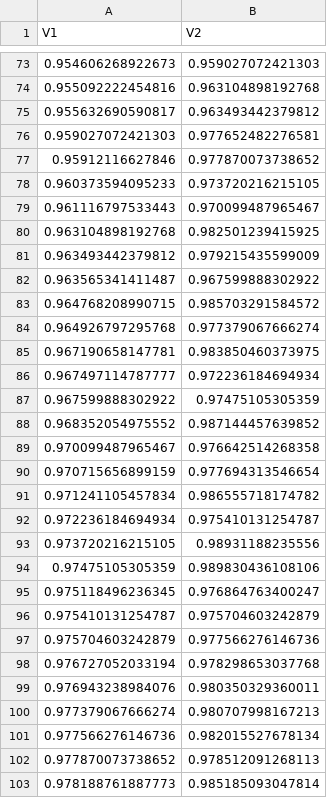
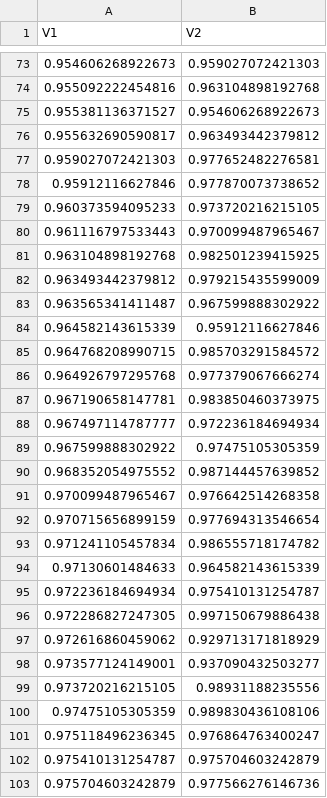
Before and after one commit to shanemcmahon/CalciumBufferingTLS, a CSV file: f.csv, drawn as a sheet; only a part is shown, gaps mark what is left out; the shorter side is filled out with more unchanged rows; the diff covers the shown part only.

```diff
--- a/f.csv
+++ b/f.csv
@@ -74,2 +74,3 @@
 0.955092222454816,0.963104898192768
+0.955381136371527,0.954606268922673
 0.955632690590817,0.963493442379812
@@ -82,2 +83,3 @@
 0.963565341411487,0.967599888302922
+0.964582143615339,0.95912116627846
 0.964768208990715,0.985703291584572
@@ -91,3 +93,7 @@
 0.971241105457834,0.986555718174782
+0.97130601484633,0.964582143615339
 0.972236184694934,0.975410131254787
+0.972286827247305,0.997150679886438
+0.972616860459062,0.929713171818929
+0.973577124149001,0.937090432503277
 0.973720216215105,0.98931188235556
```
Also changed, not shown: 85 added rows elsewhere in this file, d.ca.csv, f.sem.csv, 7 other files.
